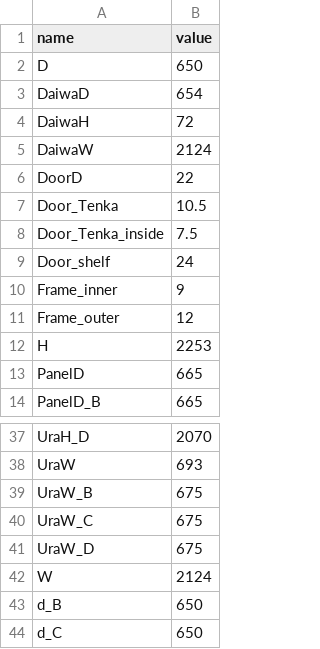
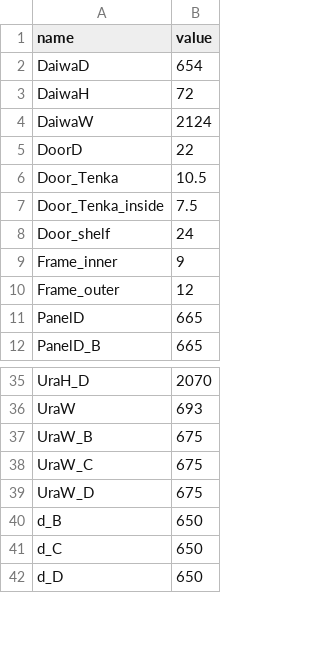
Before and after one commit to leohara/StorageRack_Maker, a CSV file: csv/parameters.csv, drawn as a sheet; only a part is shown, gaps mark what is left out; the shorter side is filled out with more unchanged rows; the diff names each change by its address in the sheet, - before the commit and + after, or states it on an @@ line.

Commit message:
sheet2の削除

```diff
--- a/csv/parameters.csv
+++ b/csv/parameters.csv
-row 2: D | 650
-row 12: H | 2253
-row 42: W | 2124
```
Also changed, not shown: 4 other files.
